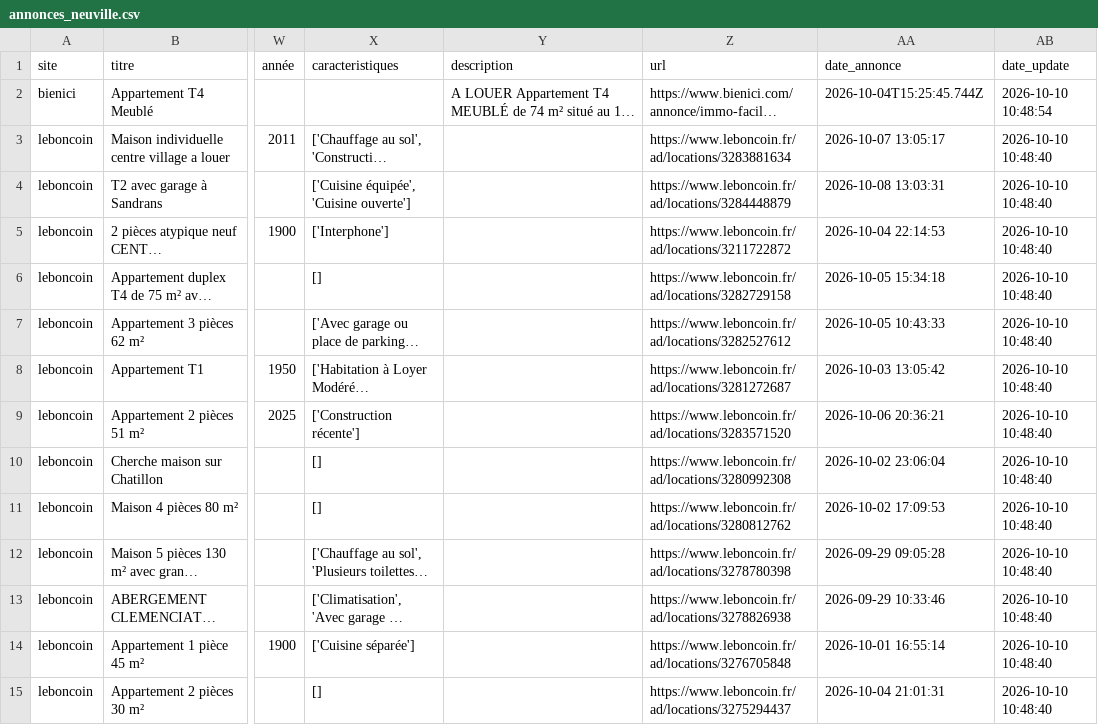
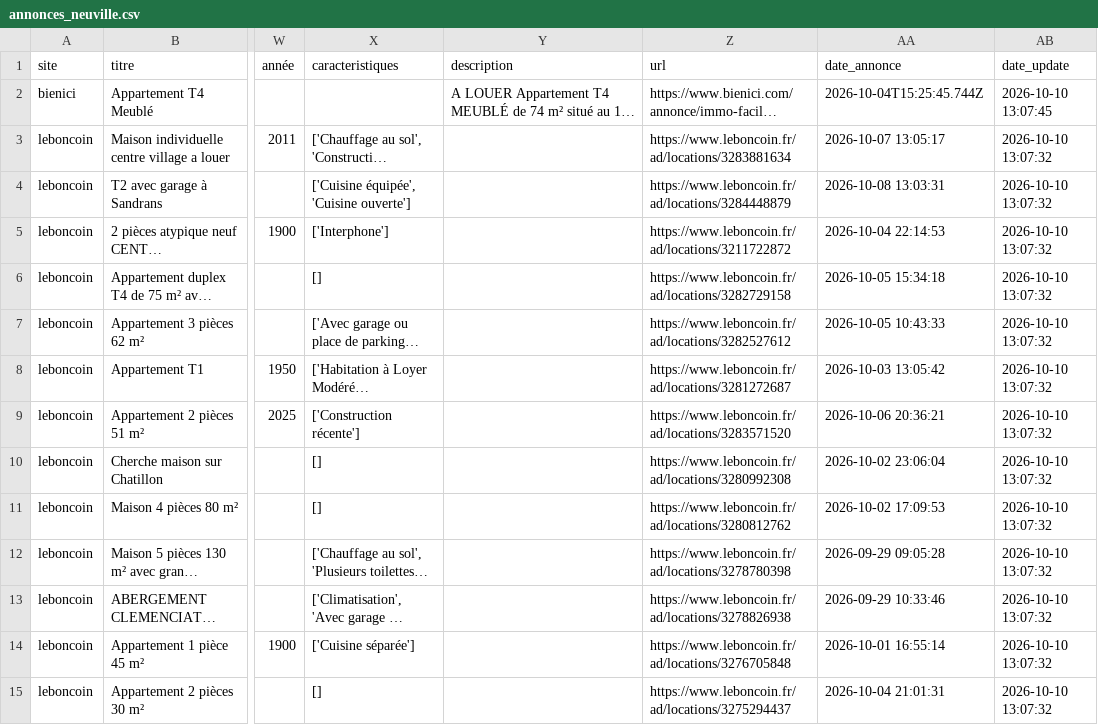
Before and after one commit to alkemist/annonces, a CSV file: annonces_neuville.csv, drawn as a sheet; only a part is shown, gaps mark what is left out; long unchanged cells end in …; the diff covers the shown part only; the diff names each change by its address in the sheet, - before the commit and + after, or states it on an @@ line.

```diff
--- a/annonces_neuville.csv
+++ b/annonces_neuville.csv
-AB2 (date_update): 2026-10-10 10:48:54
+AB2 (date_update): 2026-10-10 13:07:45
-AB3:AB15 (date_update): 2026-10-10 10:48:40
+AB3:AB15 (date_update): 2026-10-10 13:07:32
```
Also changed, not shown: 27 edited cells elsewhere in this file, annonces_tournus.csv, 1 other file.
